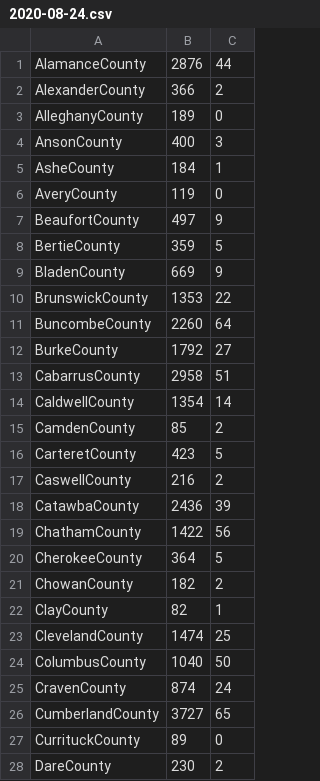
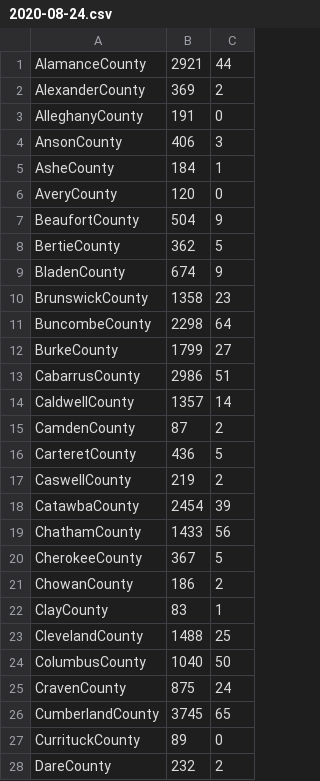
Before and after one commit to asjoyner/nc-covid-tracking, a CSV file: data/2020-08-24.csv, drawn as a sheet; only a part is shown; the diff covers the shown part only.

Commit message:
Add today's data.

```diff
--- a/data/2020-08-24.csv
+++ b/data/2020-08-24.csv
@@ -1,28 +1,28 @@
-"AlamanceCounty",2876,44
-"AlexanderCounty",366,2
-"AlleghanyCounty",189,0
-"AnsonCounty",400,3
+"AlamanceCounty",2921,44
+"AlexanderCounty",369,2
+"AlleghanyCounty",191,0
+"AnsonCounty",406,3
 "AsheCounty",184,1
-"AveryCounty",119,0
-"BeaufortCounty",497,9
-"BertieCounty",359,5
-"BladenCounty",669,9
-"BrunswickCounty",1353,22
-"BuncombeCounty",2260,64
-"BurkeCounty",1792,27
-"CabarrusCounty",2958,51
-"CaldwellCounty",1354,14
-"CamdenCounty",85,2
-"CarteretCounty",423,5
-"CaswellCounty",216,2
-"CatawbaCounty",2436,39
-"ChathamCounty",1422,56
-"CherokeeCounty",364,5
-"ChowanCounty",182,2
-"ClayCounty",82,1
-"ClevelandCounty",1474,25
+"AveryCounty",120,0
+"BeaufortCounty",504,9
+"BertieCounty",362,5
+"BladenCounty",674,9
+"BrunswickCounty",1358,23
+"BuncombeCounty",2298,64
+"BurkeCounty",1799,27
+"CabarrusCounty",2986,51
+"CaldwellCounty",1357,14
+"CamdenCounty",87,2
+"CarteretCounty",436,5
+"CaswellCounty",219,2
+"CatawbaCounty",2454,39
+"ChathamCounty",1433,56
+"CherokeeCounty",367,5
+"ChowanCounty",186,2
+"ClayCounty",83,1
+"ClevelandCounty",1488,25
 "ColumbusCounty",1040,50
-"CravenCounty",874,24
-"CumberlandCounty",3727,65
+"CravenCounty",875,24
+"CumberlandCounty",3745,65
 "CurrituckCounty",89,0
-"DareCounty",230,2
+"DareCounty",232,2
```
Also changed, not shown: 65 edited cells elsewhere in this file, 1 other file.
